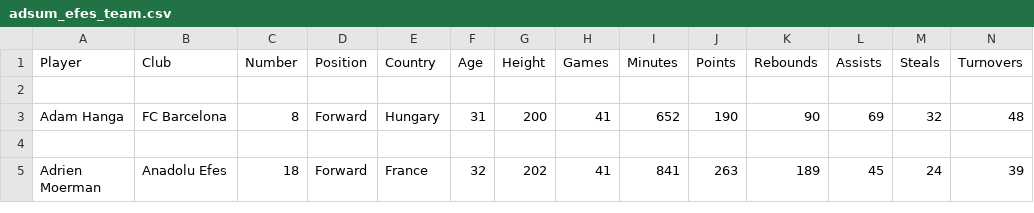
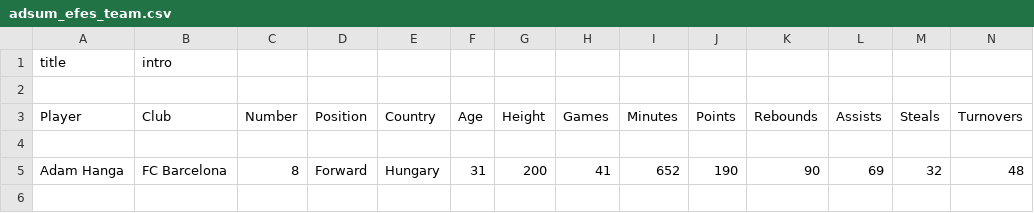
Before and after one commit to bilgekisi96/My_Python_Advanture-ITF, a CSV file: My_DATA_SCİENCE_ADVANTURE/Untitled Folder/adsum_efes_team.csv, drawn as a sheet; only a part is shown; the shorter side is filled out with more unchanged rows; rows hold the shown columns only; the diff names each change by its address in the sheet, - before the commit and + after, or states it on an @@ line.

Commit message:
data-science-beginning

```diff
--- a/My_DATA_SCİENCE_ADVANTURE/Untitled Folder/adsum_efes_team.csv
+++ b/My_DATA_SCİENCE_ADVANTURE/Untitled Folder/adsum_efes_team.csv
+row 1: title | intro
+row 2: (empty)
```
Also changed, not shown: My_DATA_SCİENCE_ADVANTURE/Untitled Folder/adsum_anadolu_efes_data.csv.
